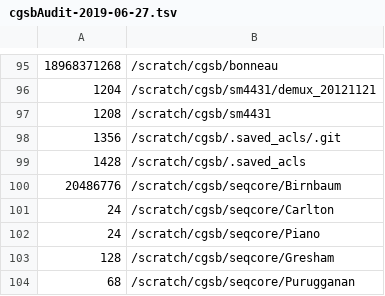
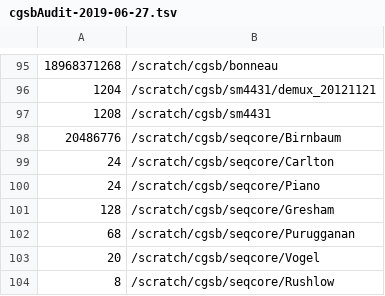
Before and after one commit to raj1197/ShinyApp_V2, a TSV file: data/cgsbAudit/cgsbAudit-2019-06-27.tsv, drawn as a sheet; only a part is shown, gaps mark what is left out; the shorter side is filled out with more unchanged rows.

Commit message:
new data and removed .saved_acls

```diff
--- a/data/cgsbAudit/cgsbAudit-2019-06-27.tsv
+++ b/data/cgsbAudit/cgsbAudit-2019-06-27.tsv
@@ -97,4 +97,2 @@
 1208	/scratch/cgsb/sm4431
-1356	/scratch/cgsb/.saved_acls/.git
-1428	/scratch/cgsb/.saved_acls
 20486776	/scratch/cgsb/seqcore/Birnbaum
```
Also changed, not shown: data/cgsbAudit/cgsbAudit-2019-07-01.tsv, data/cgsbAudit/cgsbAudit-2019-07-23.tsv, 18 other files.
